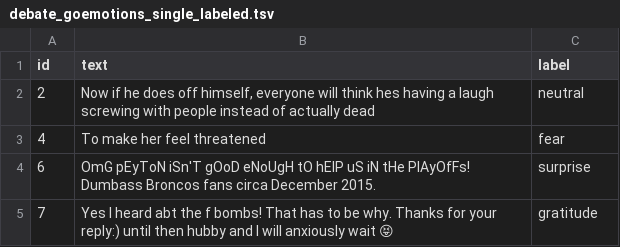
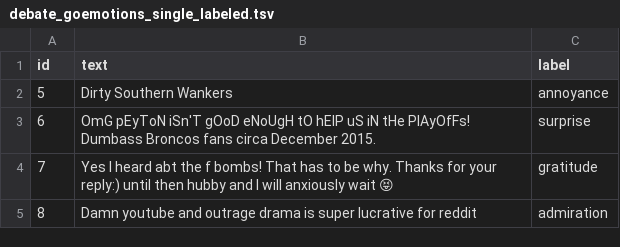
Before and after one commit to mohammad-osoolian/MultiAgentLLM, a TSV file: datasets/debate_goemotions_single_labeled.tsv, drawn as a sheet; only a part is shown; the shorter side is filled out with more unchanged rows; the diff covers the shown part only.

```diff
--- a/datasets/debate_goemotions_single_labeled.tsv
+++ b/datasets/debate_goemotions_single_labeled.tsv
@@ -1,4 +1,3 @@
 id	text	label
-2	Now if he does off himself, everyone will think hes having a laugh screwing with people instead of actually dead	neutral
-4	To make her feel threatened	fear
+5	Dirty Southern Wankers	annoyance
 6	OmG pEyToN iSn'T gOoD eNoUgH tO hElP uS iN tHe PlAyOfFs! Dumbass Broncos fans circa December 2015.	surprise
```
Also changed, not shown: 8 added rows and 17 removed rows elsewhere in this file, datasets/debate_goemotions_single_labeled_answers.tsv, 35 other files.
